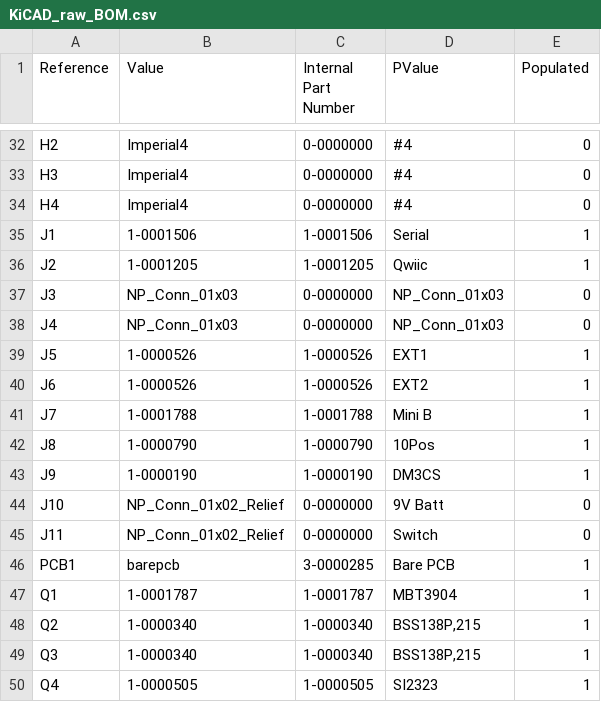
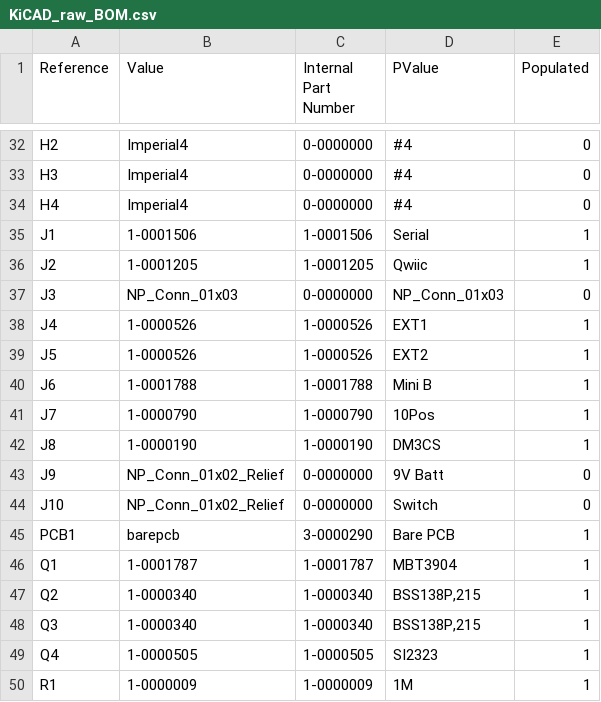
Before and after one commit to LeemanGeophysicalLLC/SkyGuard_Cutdown_Pro_Electronics, a CSV file: Production/BOM/KiCAD_raw_BOM.csv, drawn as a sheet; only a part is shown, gaps mark what is left out; the shorter side is filled out with more unchanged rows; the diff covers the shown part only.

```diff
--- a/Production/BOM/KiCAD_raw_BOM.csv
+++ b/Production/BOM/KiCAD_raw_BOM.csv
@@ -37,11 +37,10 @@
 "J3","NP_Conn_01x03","0-0000000","NP_Conn_01x03","0"
-"J4","NP_Conn_01x03","0-0000000","NP_Conn_01x03","0"
-"J5","1-0000526","1-0000526","EXT1","1"
-"J6","1-0000526","1-0000526","EXT2","1"
-"J7","1-0001788","1-0001788","Mini B","1"
-"J8","1-0000790","1-0000790","10Pos","1"
-"J9","1-0000190","1-0000190","DM3CS","1"
-"J10","NP_Conn_01x02_Relief","0-0000000","9V Batt","0"
-"J11","NP_Conn_01x02_Relief","0-0000000","Switch","0"
-"PCB1","barepcb","3-0000285","Bare PCB","1"
+"J4","1-0000526","1-0000526","EXT1","1"
+"J5","1-0000526","1-0000526","EXT2","1"
+"J6","1-0001788","1-0001788","Mini B","1"
+"J7","1-0000790","1-0000790","10Pos","1"
+"J8","1-0000190","1-0000190","DM3CS","1"
+"J9","NP_Conn_01x02_Relief","0-0000000","9V Batt","0"
+"J10","NP_Conn_01x02_Relief","0-0000000","Switch","0"
+"PCB1","barepcb","3-0000290","Bare PCB","1"
 "Q1","1-0001787","1-0001787","MBT3904","1"
```
Also changed, not shown: 8 removed rows and 21 edited cells elsewhere in this file, 27 other files.
